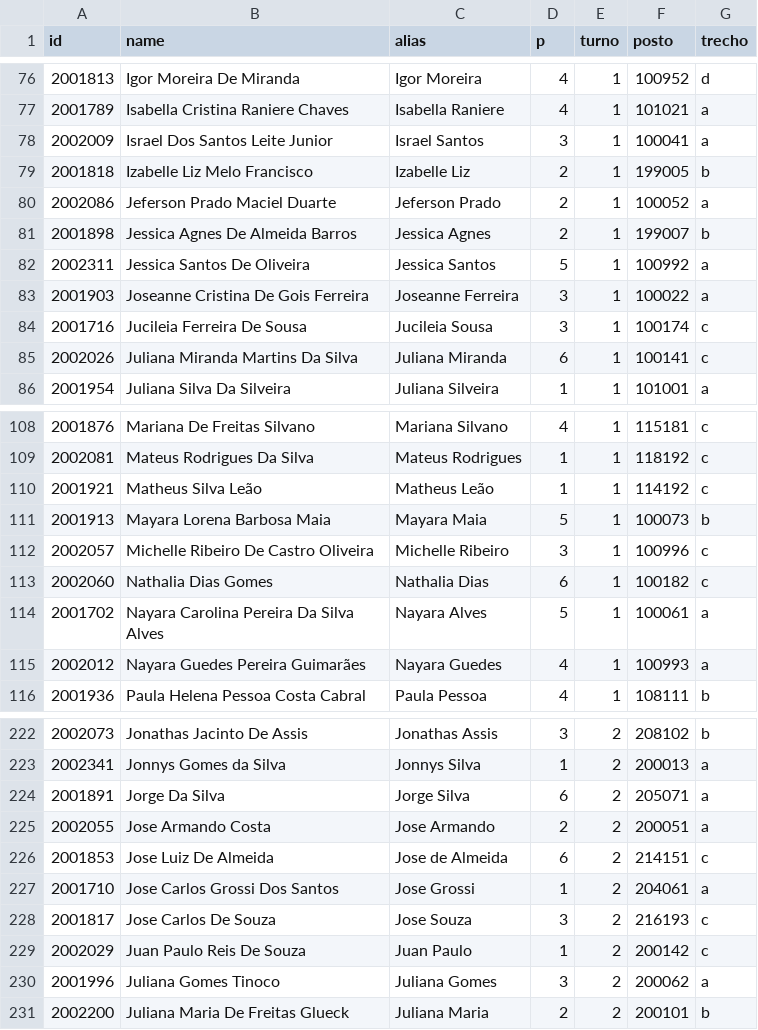
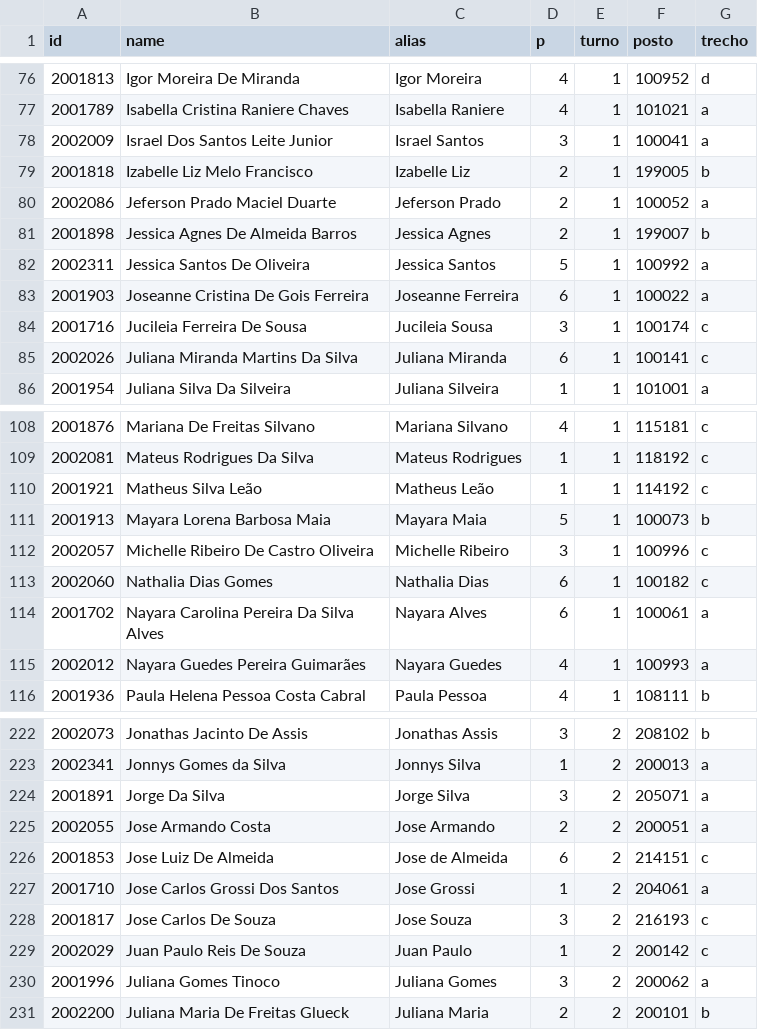
Before and after one commit to artphil/escala_gen, a CSV file: data/pessoas.csv, drawn as a sheet; only a part is shown, gaps mark what is left out.

```diff
--- a/data/pessoas.csv
+++ b/data/pessoas.csv
@@ -82,3 +82,3 @@ id;name;alias;p;turno;posto;trecho
 2002311;Jessica Santos De Oliveira;Jessica Santos;5;1;100992;a
-2001903;Joseanne Cristina De Gois Ferreira;Joseanne Ferreira;3;1;100022;a
+2001903;Joseanne Cristina De Gois Ferreira;Joseanne Ferreira;6;1;100022;a
 2001716;Jucileia Ferreira De Sousa;Jucileia Sousa;3;1;100174;c
@@ -113,3 +113,3 @@ id;name;alias;p;turno;posto;trecho
 2002060;Nathalia Dias Gomes;Nathalia Dias;6;1;100182;c
-2001702;Nayara Carolina Pereira Da Silva Alves;Nayara Alves;5;1;100061;a
+2001702;Nayara Carolina Pereira Da Silva Alves;Nayara Alves;6;1;100061;a
 2002012;Nayara Guedes Pereira Guimarães;Nayara Guedes;4;1;100993;a
@@ -223,3 +223,3 @@ id;name;alias;p;turno;posto;trecho
 2002341;Jonnys Gomes da Silva;Jonnys Silva;1;2;200013;a
-2001891;Jorge Da Silva;Jorge Silva;6;2;205071;a
+2001891;Jorge Da Silva;Jorge Silva;3;2;205071;a
 2002055;Jose Armando Costa;Jose Armando;2;2;200051;a
```
Also changed, not shown: 4 other files.
